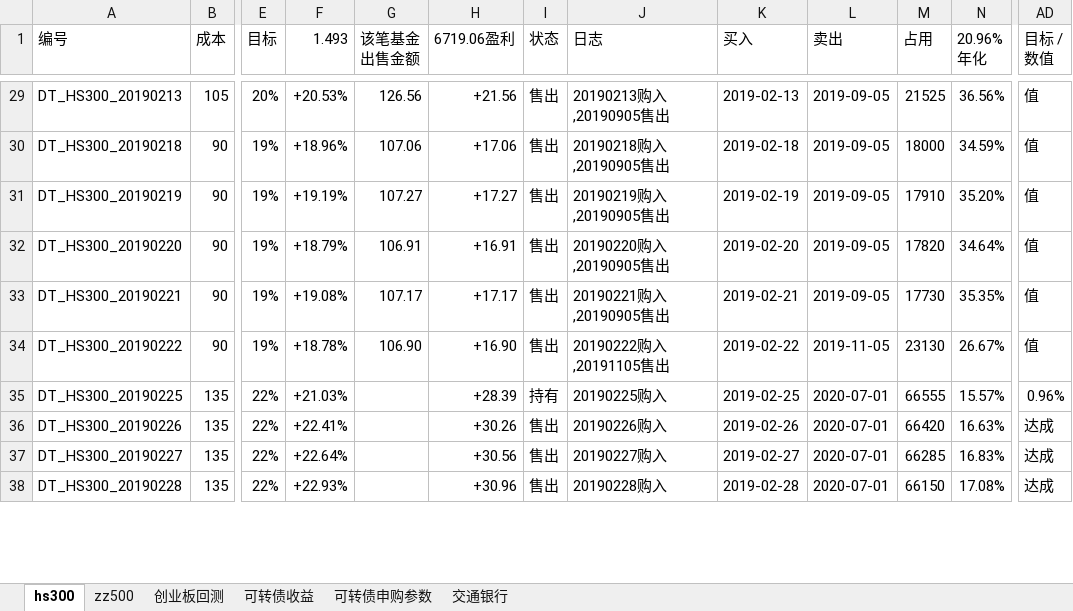
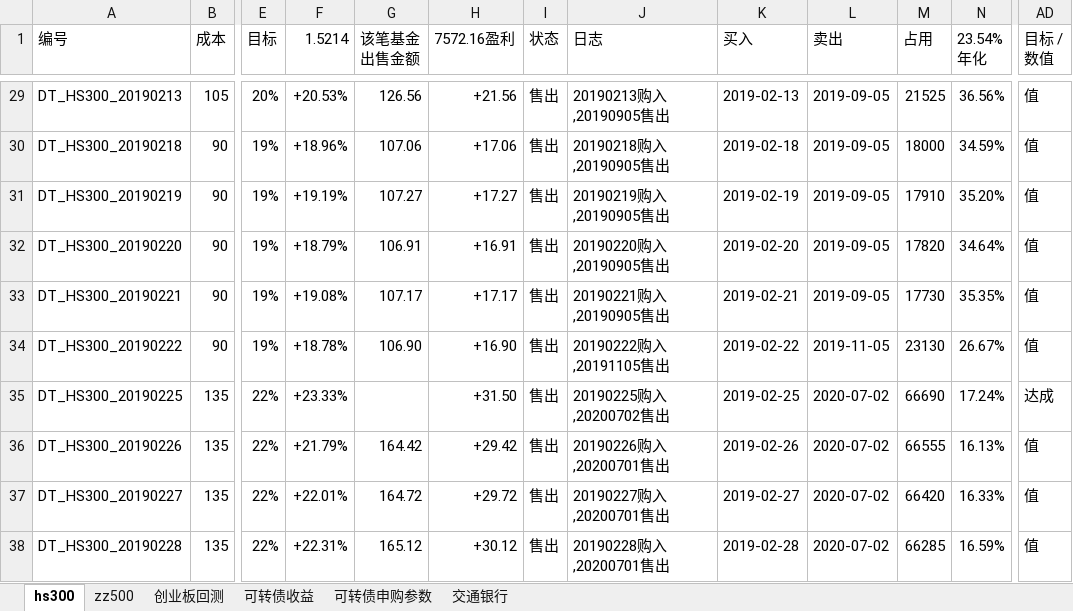
Before and after one commit to husky8/cccode, an Excel workbook: invest/配置.xlsx, sheet hs300, drawn as a sheet; only a part is shown, gaps mark what is left out; values as stored, in another font and other column widths than the file's, no cell formats; charts and pictures and conditional formats not drawn; ↵ is a line break in a cell; the diff covers the shown part only; the diff names each change by its address in the sheet, - before the commit and + after, or states it on an @@ line.

Commit message:
update

```diff
--- a/invest/配置.xlsx (sheet hs300)
+++ b/invest/配置.xlsx (sheet hs300)
-F1: 1.493
+F1: 1.5214
-H1: 6719.06盈利
+H1: 7572.16盈利
-N1: 20.96% ↵ 年化
+N1: 23.54% ↵ 年化
-F35 (1.5214): +21.03%
+F35 (1.5214): +23.33%
-H35 (7572.16盈利): +28.39
+H35 (7572.16盈利): +31.50
-I35 (状态): 持有
+I35 (状态): 售出
-J35 (日志): 20190225购入
+J35 (日志): 20190225购入,20200702售出
-L35:L38 (卖出): 2020-07-01
+L35:L38 (卖出): 2020-07-02
-M35 (占用): 66555
+M35 (占用): 66690
-N35 (23.54% 年化): 15.57%
+N35 (23.54% 年化): 17.24%
-AD35 (目标 / 数值): 0.96%
+AD35 (目标 / 数值): 达成
-F36 (1.5214): +22.41%
+F36 (1.5214): +21.79%
-G36 (该笔基金 出售金额): (empty)
+G36 (该笔基金 出售金额): 164.42
-H36 (7572.16盈利): +30.26
+H36 (7572.16盈利): +29.42
-J36 (日志): 20190226购入
+J36 (日志): 20190226购入,20200701售出
-M36 (占用): 66420
+M36 (占用): 66555
-N36 (23.54% 年化): 16.63%
+N36 (23.54% 年化): 16.13%
-AD36:AD38 (目标 / 数值): 达成
+AD36:AD38 (目标 / 数值): 值
-F37 (1.5214): +22.64%
+F37 (1.5214): +22.01%
-G37 (该笔基金 出售金额): (empty)
+G37 (该笔基金 出售金额): 164.72
-H37 (7572.16盈利): +30.56
+H37 (7572.16盈利): +29.72
-J37 (日志): 20190227购入
+J37 (日志): 20190227购入,20200701售出
-M37 (占用): 66285
+M37 (占用): 66420
-N37 (23.54% 年化): 16.83%
+N37 (23.54% 年化): 16.33%
-F38 (1.5214): +22.93%
+F38 (1.5214): +22.31%
-G38 (该笔基金 出售金额): (empty)
+G38 (该笔基金 出售金额): 165.12
-H38 (7572.16盈利): +30.96
+H38 (7572.16盈利): +30.12
-J38 (日志): 20190228购入
+J38 (日志): 20190228购入,20200701售出
-M38 (占用): 66150
+M38 (占用): 66285
-N38 (23.54% 年化): 17.08%
+N38 (23.54% 年化): 16.59%
```
Also changed, not shown: 1960 edited cells elsewhere in this sheet, sheet zz500, sheet 可转债收益, cell formats, formulas that keep their value.
